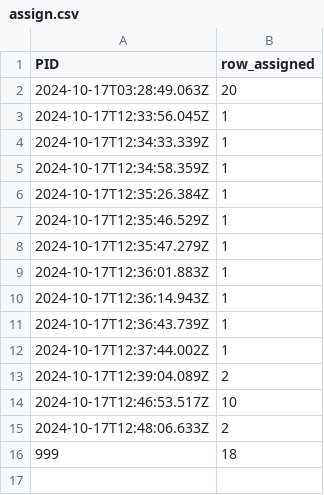
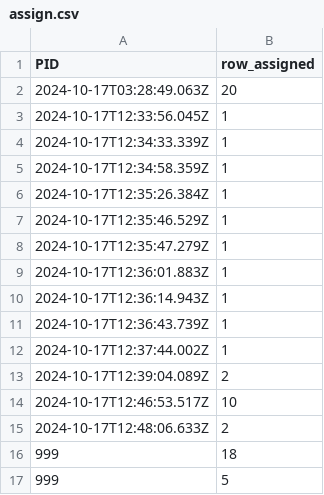
Before and after one commit to lllll77777/a, a CSV file: assign.csv, drawn as a sheet; the diff names each change by its address in the sheet, - before the commit and + after, or states it on an @@ line.

Commit message:
Update CSV file with new data

```diff
--- a/assign.csv
+++ b/assign.csv
+row 17: 999 | 5
```
